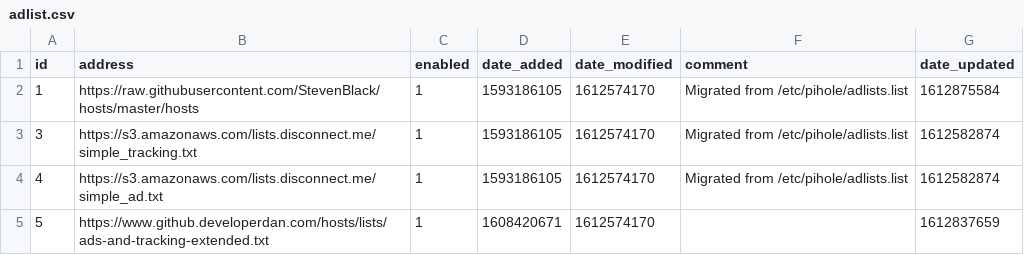
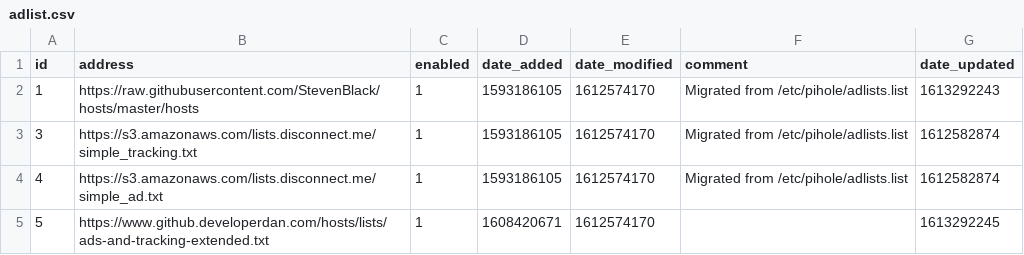
Before and after one commit to davidradin/my-pihole-lists, a CSV file: adlist.csv, drawn as a sheet.

Commit message:
Updated February 14, 2021  4:00AM

```diff
--- a/adlist.csv
+++ b/adlist.csv
@@ -1,5 +1,5 @@
 id,address,enabled,date_added,date_modified,comment,date_updated
-1,https://raw.githubusercontent.com/StevenBlack/hosts/master/hosts,1,1593186105,1612574170,"Migrated from /etc/pihole/adlists.list",1612875584
+1,https://raw.githubusercontent.com/StevenBlack/hosts/master/hosts,1,1593186105,1612574170,"Migrated from /etc/pihole/adlists.list",1613292243
 3,https://s3.amazonaws.com/lists.disconnect.me/simple_tracking.txt,1,1593186105,1612574170,"Migrated from /etc/pihole/adlists.list",1612582874
 4,https://s3.amazonaws.com/lists.disconnect.me/simple_ad.txt,1,1593186105,1612574170,"Migrated from /etc/pihole/adlists.list",1612582874
-5,https://www.github.developerdan.com/hosts/lists/ads-and-tracking-extended.txt,1,1608420671,1612574170,,1612837659
+5,https://www.github.developerdan.com/hosts/lists/ads-and-tracking-extended.txt,1,1608420671,1612574170,,1613292245
```
